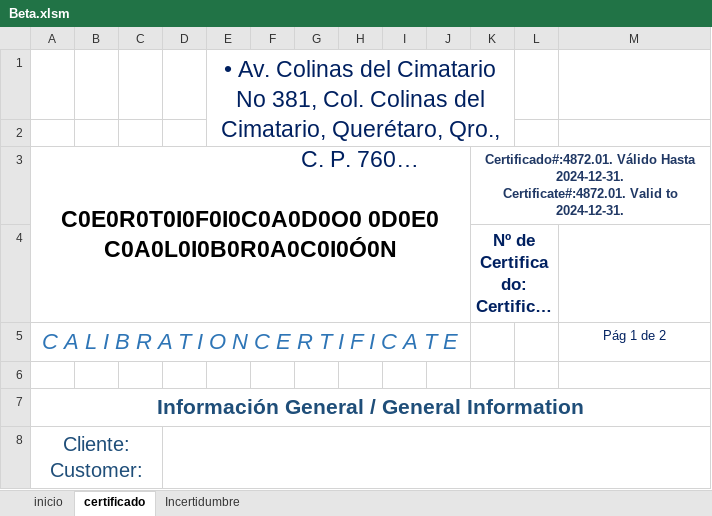
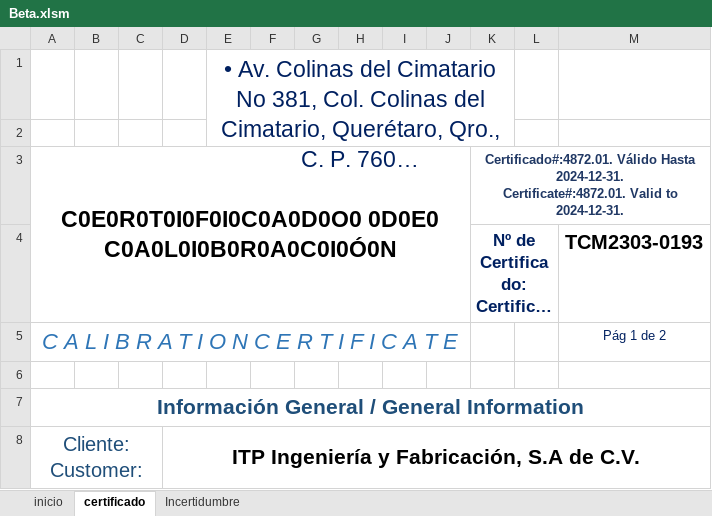
Before and after one commit to hocht/Kalibrix, an Excel workbook: Beta.xlsm, sheet certificado, drawn as a sheet; only a part is shown; long unchanged cells end in …; values as stored, in another font and other column widths than the file's, no borders; charts and pictures not drawn; the diff covers the shown part only; the diff names each change by its address in the sheet, - before the commit and + after, or states it on an @@ line.

```diff
--- a/Beta.xlsm (sheet certificado)
+++ b/Beta.xlsm (sheet certificado)
-M4: (empty)
+M4: TCM2303-0193
-D8: (empty)
+D8: ITP Ingeniería y Fabricación, S.A de C.V.
```
Also changed, not shown: 1 added row, 1 removed row and 21 edited cells elsewhere in this sheet, sheet Incertidumbre, sheet inicio, charts or pictures.
